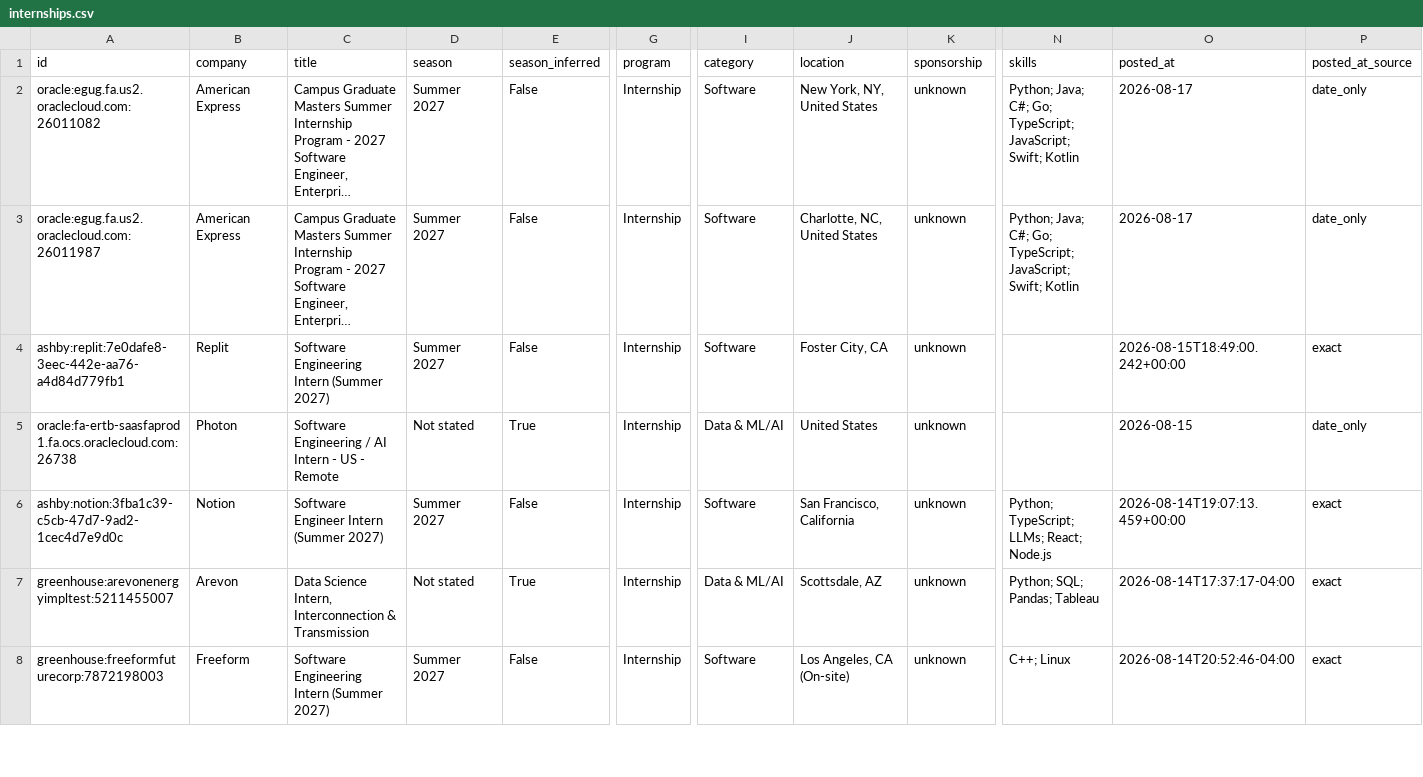
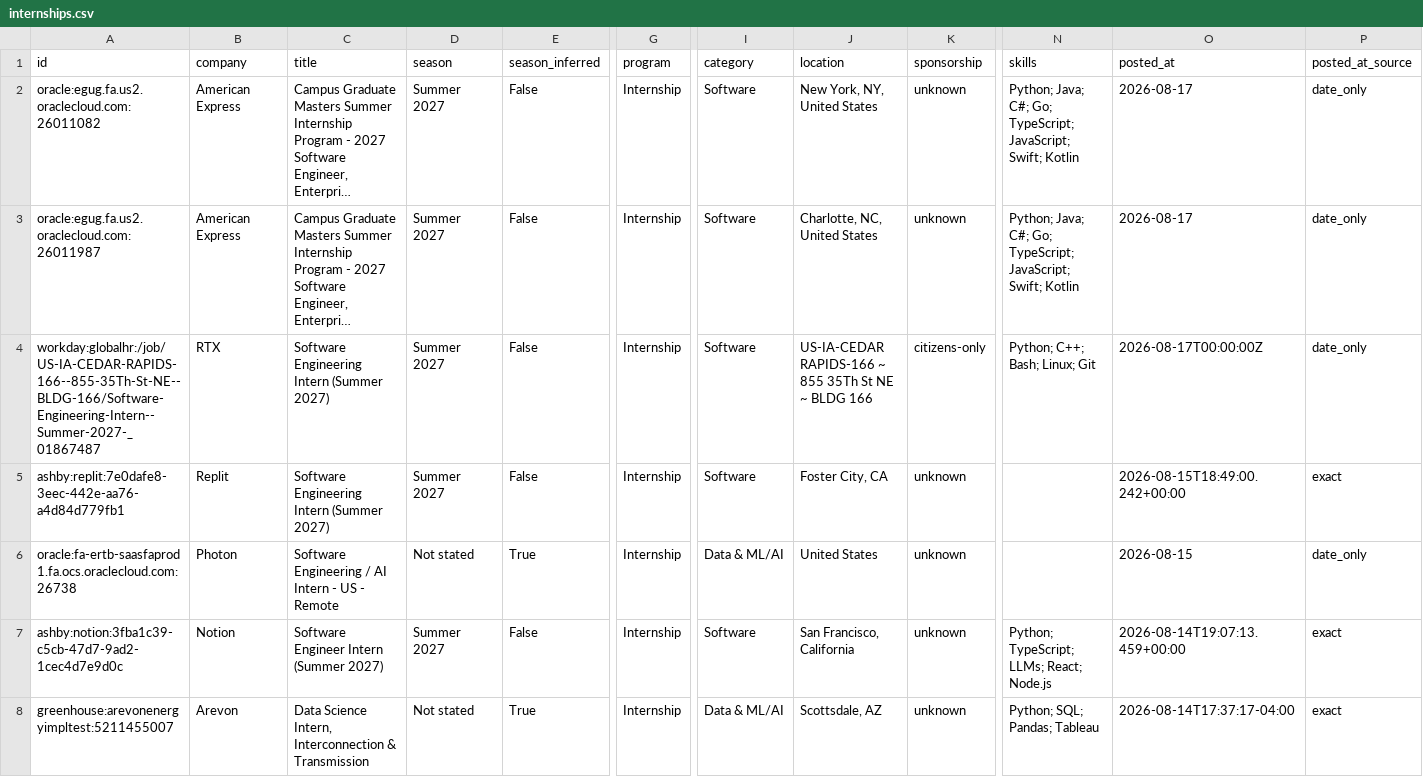
Before and after one commit to EthanChen5291/internship-alerts, a CSV file: data/internships.csv, drawn as a sheet; only a part is shown, gaps mark what is left out; the shorter side is filled out with more unchanged rows; long unchanged cells end in …; rows hold the shown columns only; the diff names each change by its address in the sheet, - before the commit and + after, or states it on an @@ line.

```diff
--- a/data/internships.csv
+++ b/data/internships.csv
+row 4: workday:globalhr:/job/US-IA-CEDAR-RAPIDS-166--855-35Th-St-NE--BLDG-166/Software-Engineering-Intern--Summer-2027-_01867487 | RTX | Software Engineering Intern (Summer 2027) | Summer 2027 | False | Internship | Software | US-IA-CEDAR RAPIDS-166 ~ 855 35Th St NE ~ BLDG 166 | citizens-only | Python; C++; Bash; Linux; Git | 2026-08-17T00:00:00Z | date_only
```
Also changed, not shown: docs/internships.csv, 15 other files.
